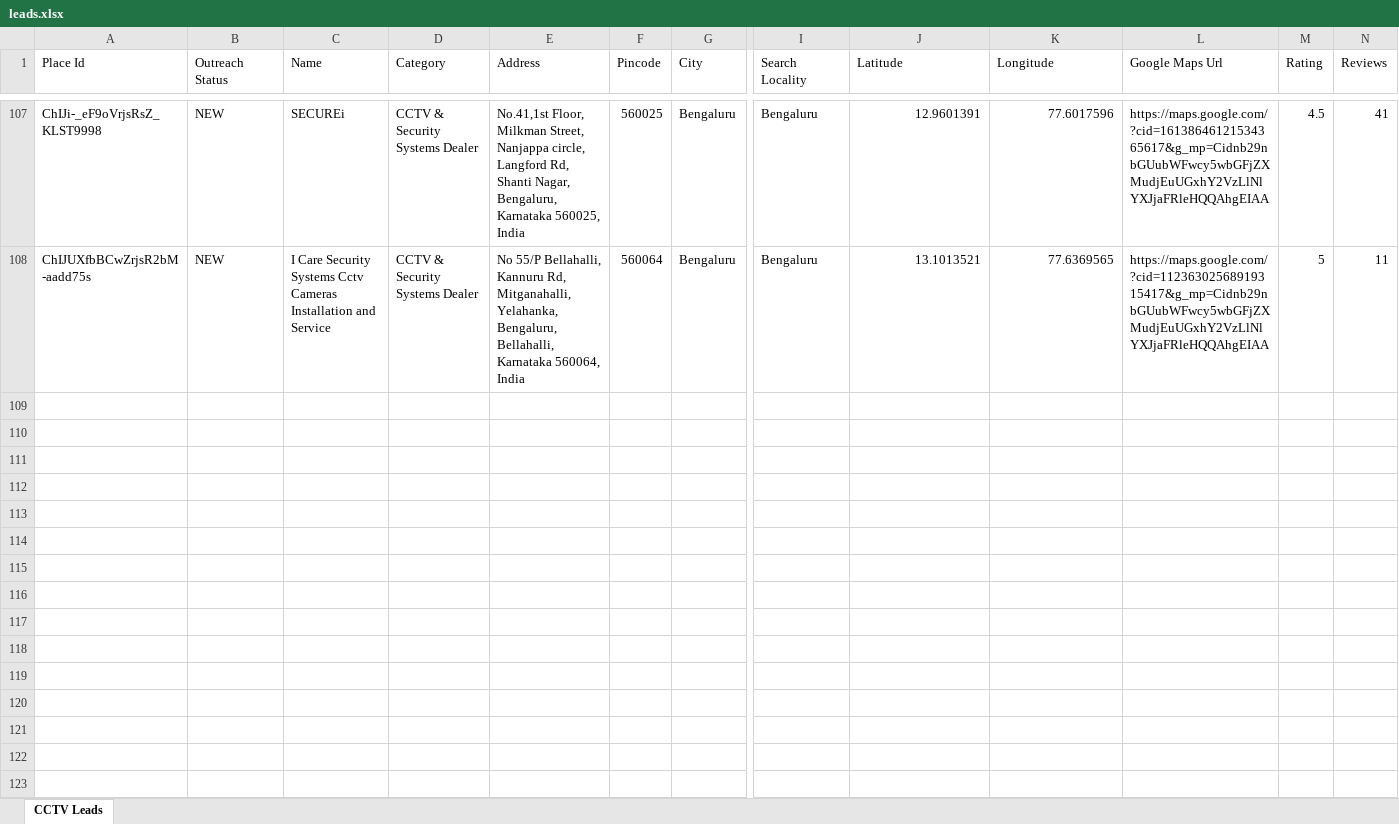
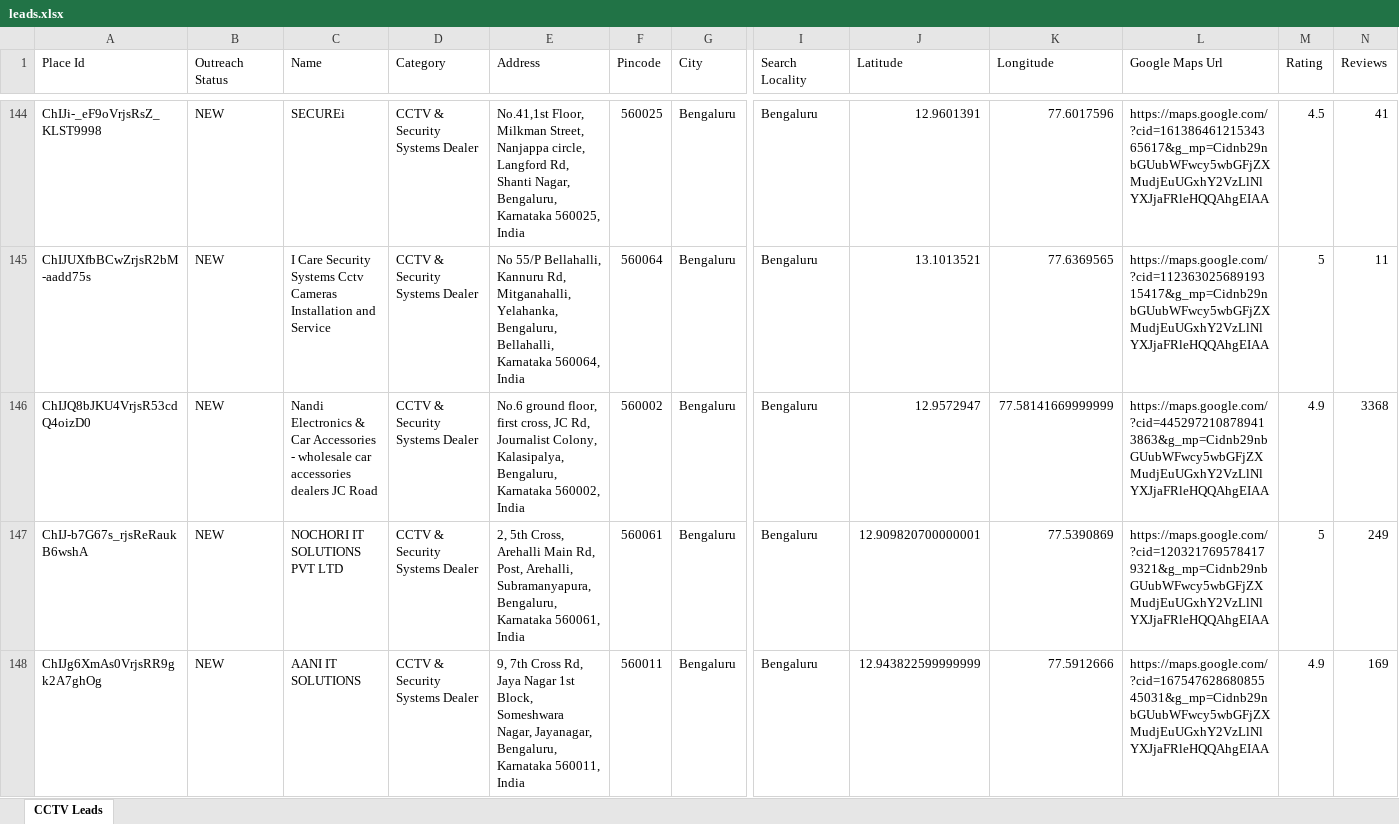
Before and after one commit to pruthvi5764/scrbot, an Excel workbook: leads.xlsx, sheet CCTV Leads, drawn as a sheet; only a part is shown, gaps mark what is left out; values as stored, in another font and other column widths than the file's, no cell formats; rows hold the shown columns only; the diff covers the shown part only; the diff names each change by its address in the sheet, - before the commit and + after, or states it on an @@ line.

```diff
--- a/leads.xlsx (sheet CCTV Leads)
+++ b/leads.xlsx (sheet CCTV Leads)
+row 146: ChIJQ8bJKU4VrjsR53cdQ4oizD0 | NEW | Nandi Electronics & Car Accessories - wholesale car accessories dealers JC Road | CCTV & Security Systems Dealer | No.6 ground floor, first cross, JC Rd, Journalist Colony, Kalasipalya, Bengaluru, Karnataka 560002, India | 560002 | Bengaluru | Bengaluru | 12.9572947 | 77.58141669999999 | https://maps.google.com/?cid=4452972108789413863&g_mp=Cidnb29nbGUubWFwcy5wbGFjZXMudjEuUGxhY2VzLlNlYXJjaFRleHQQAhgEIAA | 4.9 | 3368
+row 147: ChIJ-b7G67s_rjsReRaukB6wshA | NEW | NOCHORI IT SOLUTIONS PVT LTD | CCTV & Security Systems Dealer | 2, 5th Cross, Arehalli Main Rd, Post, Arehalli, Subramanyapura, Bengaluru, Karnataka 560061, India | 560061 | Bengaluru | Bengaluru | 12.909820700000001 | 77.5390869 | https://maps.google.com/?cid=1203217695784179321&g_mp=Cidnb29nbGUubWFwcy5wbGFjZXMudjEuUGxhY2VzLlNlYXJjaFRleHQQAhgEIAA | 5 | 249
+row 148: ChIJg6XmAs0VrjsRR9gk2A7ghOg | NEW | AANI IT SOLUTIONS | CCTV & Security Systems Dealer | 9, 7th Cross Rd, Jaya Nagar 1st Block, Someshwara Nagar, Jayanagar, Bengaluru, Karnataka 560011, India | 560011 | Bengaluru | Bengaluru | 12.943822599999999 | 77.5912666 | https://maps.google.com/?cid=16754762868085545031&g_mp=Cidnb29nbGUubWFwcy5wbGFjZXMudjEuUGxhY2VzLlNlYXJjaFRleHQQAhgEIAA | 4.9 | 169
```
Also changed, not shown: 44 added rows and 10 edited cells elsewhere in this sheet, cell formats, 3 other files.
